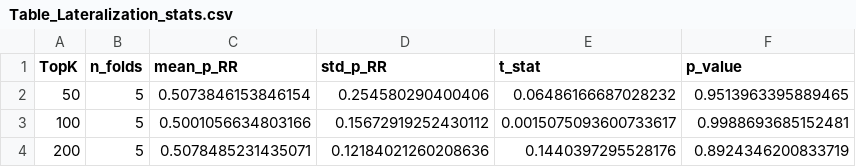
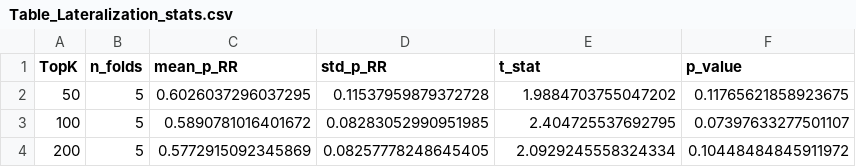
Before and after one commit to santiblas/betavae-xai-ad, a CSV file: notebooks/Tables_Nature/Table_Lateralization_stats.csv, drawn as a sheet.

```diff
--- a/notebooks/Tables_Nature/Table_Lateralization_stats.csv
+++ b/notebooks/Tables_Nature/Table_Lateralization_stats.csv
@@ -1,4 +1,4 @@
 TopK,n_folds,mean_p_RR,std_p_RR,t_stat,p_value
-50,5,0.5073846153846154,0.254580290400406,0.06486166687028232,0.9513963395889465
-100,5,0.5001056634803166,0.15672919252430112,0.0015075093600733617,0.9988693685152481
-200,5,0.5078485231435071,0.12184021260208636,0.1440397295528176,0.8924346200833719
+50,5,0.6026037296037295,0.11537959879372728,1.9884703755047202,0.11765621858923675
+100,5,0.5890781016401672,0.08283052990951985,2.404725537692795,0.07397633277501107
+200,5,0.5772915092345869,0.08257778248645405,2.0929245558324334,0.10448484845911972
```
Also changed, not shown: notebooks/Tables_Nature/Table_ConsensusEdges_signature.csv, 39 other files.
